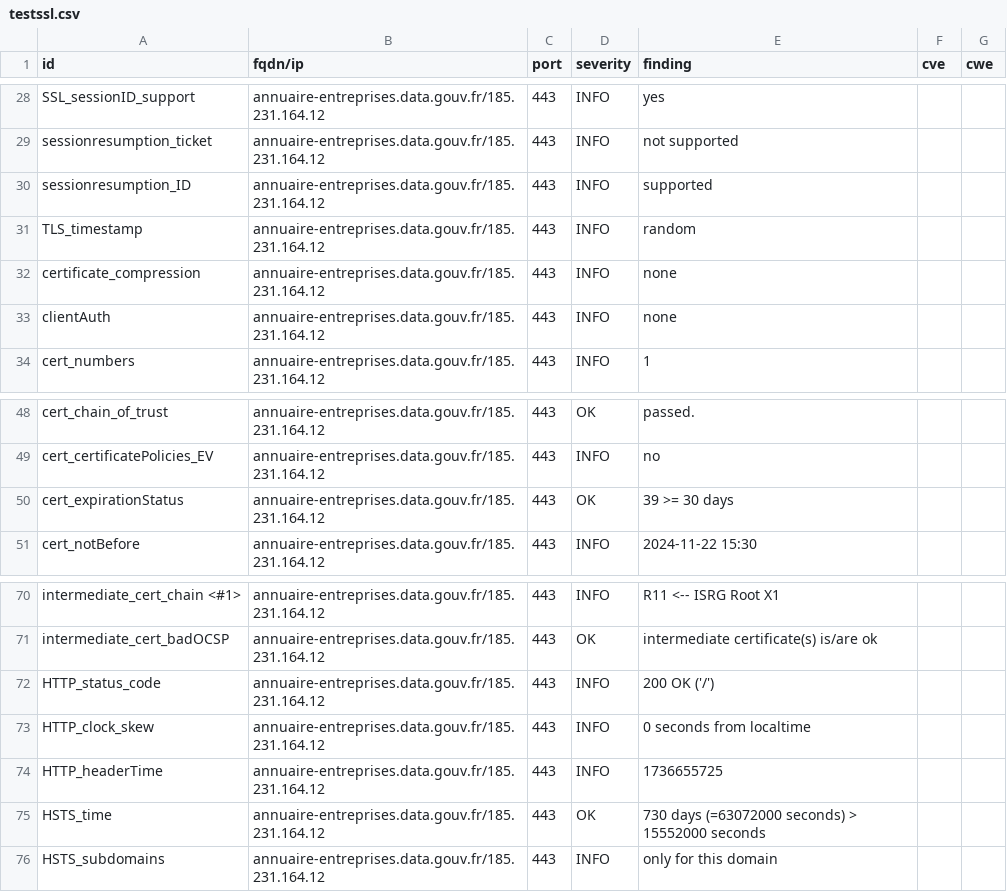
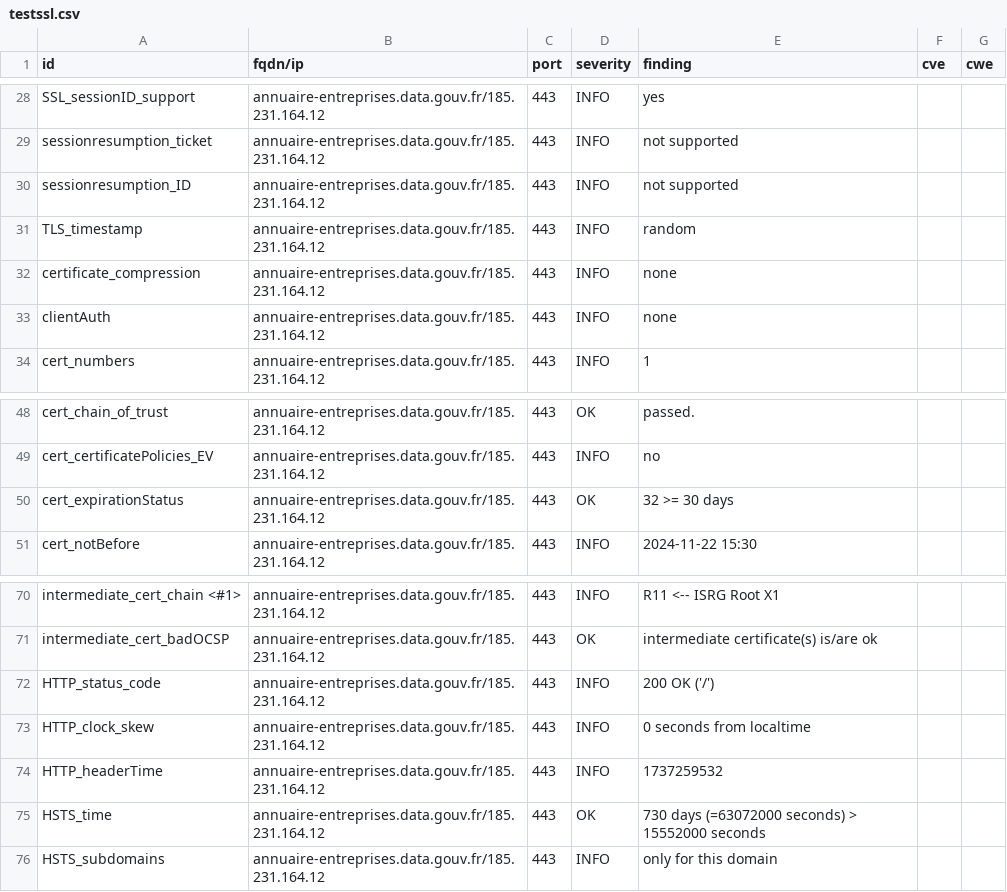
Before and after one commit to betagouv/dashlord-operateur, a CSV file: results/aHR0cHM6Ly9hbm51YWlyZS1lbnRyZXByaXNlcy5kYXRhLmdvdXYuZnIv/testssl.csv, drawn as a sheet; only a part is shown, gaps mark what is left out.

Commit message:
update: https://annuaire-entreprises.data.gouv.fr/

```diff
--- a/results/aHR0cHM6Ly9hbm51YWlyZS1lbnRyZXByaXNlcy5kYXRhLmdvdXYuZnIv/testssl.csv
+++ b/results/aHR0cHM6Ly9hbm51YWlyZS1lbnRyZXByaXNlcy5kYXRhLmdvdXYuZnIv/testssl.csv
@@ -29,3 +29,3 @@
 "sessionresumption_ticket","annuaire-entreprises.data.gouv.fr/185.231.164.12","443","INFO","not supported","",""
-"sessionresumption_ID","annuaire-entreprises.data.gouv.fr/185.231.164.12","443","INFO","supported","",""
+"sessionresumption_ID","annuaire-entreprises.data.gouv.fr/185.231.164.12","443","INFO","not supported","",""
 "TLS_timestamp","annuaire-entreprises.data.gouv.fr/185.231.164.12","443","INFO","random","",""
@@ -49,3 +49,3 @@
 "cert_certificatePolicies_EV","annuaire-entreprises.data.gouv.fr/185.231.164.12","443","INFO","no","",""
-"cert_expirationStatus","annuaire-entreprises.data.gouv.fr/185.231.164.12","443","OK","39 >= 30 days","",""
+"cert_expirationStatus","annuaire-entreprises.data.gouv.fr/185.231.164.12","443","OK","32 >= 30 days","",""
 "cert_notBefore","annuaire-entreprises.data.gouv.fr/185.231.164.12","443","INFO","2024-11-22 15:30","",""
@@ -73,3 +73,3 @@
 "HTTP_clock_skew","annuaire-entreprises.data.gouv.fr/185.231.164.12","443","INFO","0 seconds from localtime","",""
-"HTTP_headerTime","annuaire-entreprises.data.gouv.fr/185.231.164.12","443","INFO","1736655725","",""
+"HTTP_headerTime","annuaire-entreprises.data.gouv.fr/185.231.164.12","443","INFO","1737259532","",""
 "HSTS_time","annuaire-entreprises.data.gouv.fr/185.231.164.12","443","OK","730 days (=63072000 seconds) > 15552000 seconds","",""
```
Also changed, not shown: 13 other files.
